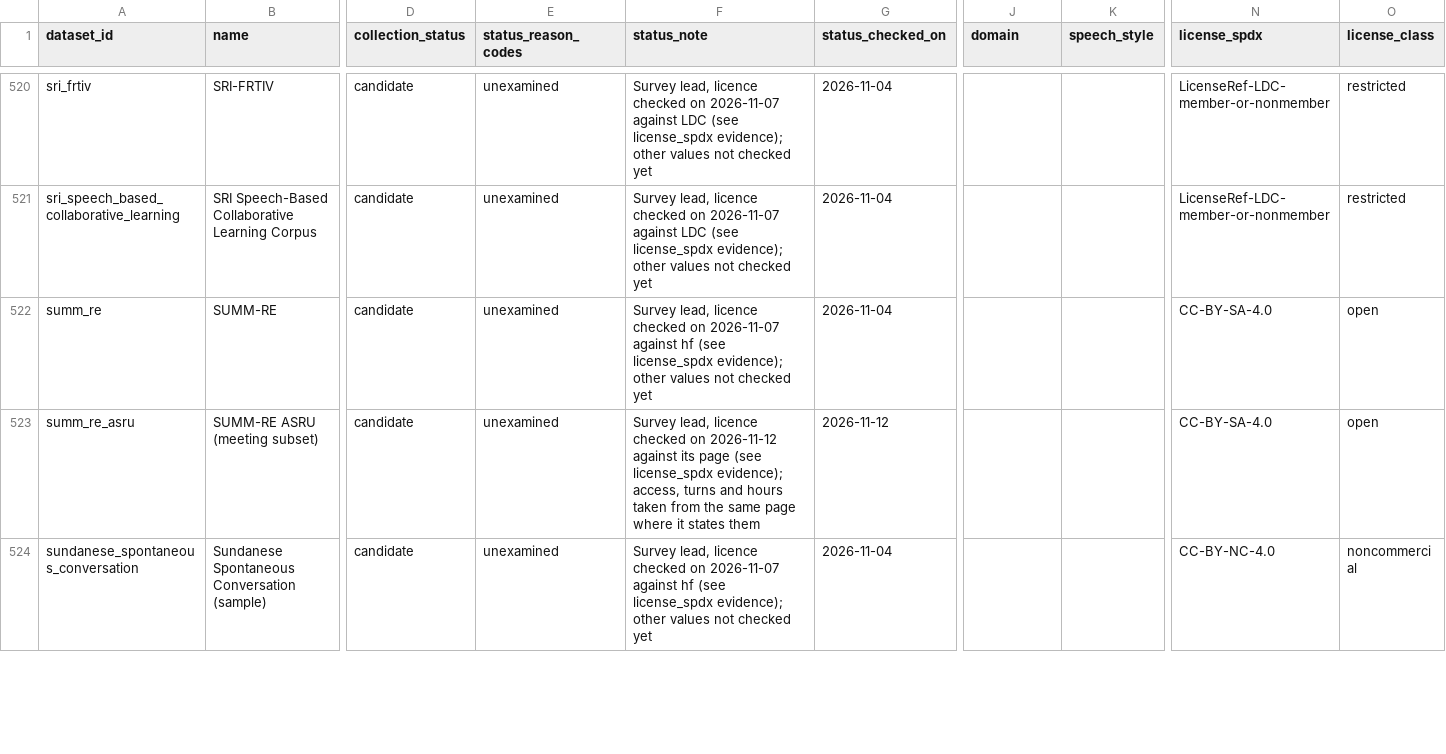
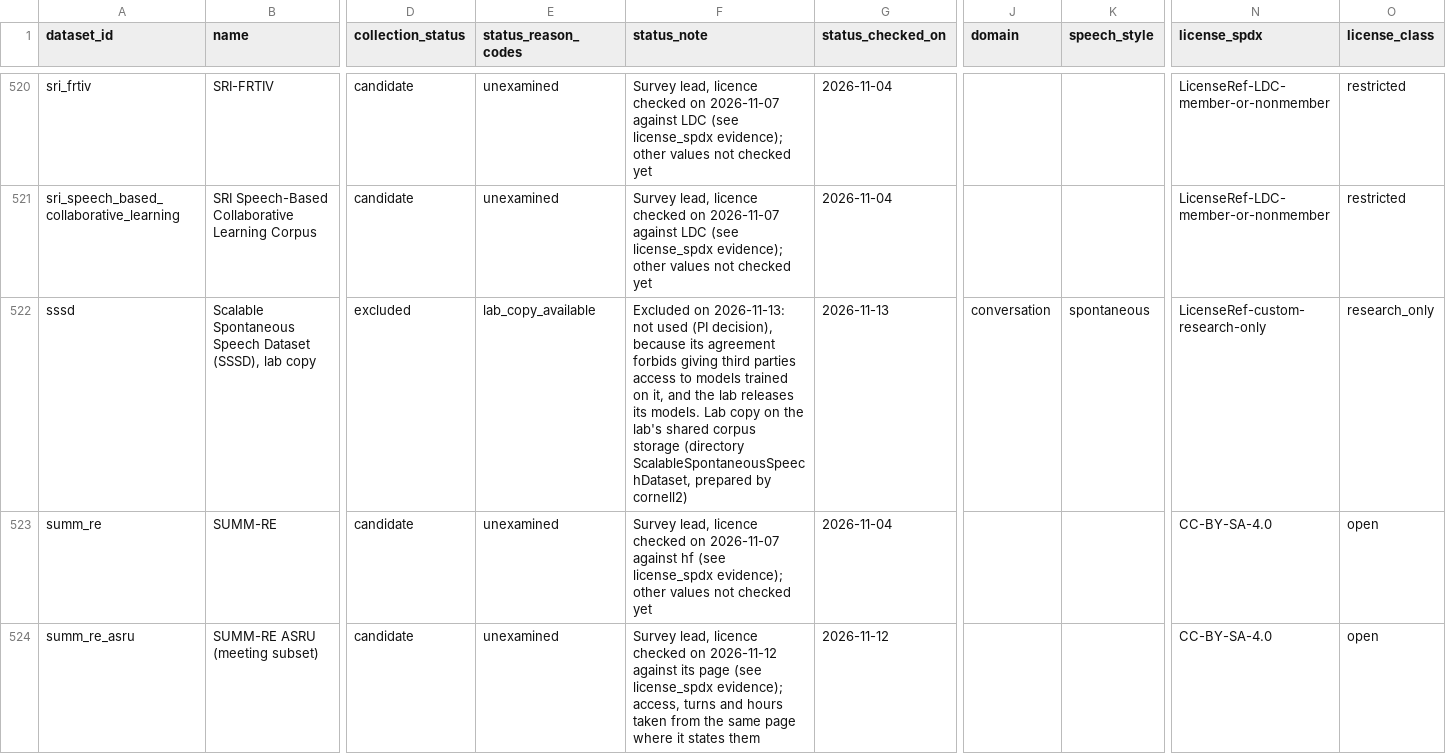
Before and after one commit to KimHaeri/sd_dataset_db, a CSV file: data/datasets.csv, drawn as a sheet; only a part is shown, gaps mark what is left out; the shorter side is filled out with more unchanged rows; rows hold the shown columns only; the diff names each change by its address in the sheet, - before the commit and + after, or states it on an @@ line.

```diff
--- a/data/datasets.csv
+++ b/data/datasets.csv
+row 522: sssd | Scalable Spontaneous Speech Dataset (SSSD), lab copy | excluded | lab_copy_available | Excluded on 2026-11-13: not used (PI decision), because its agreement forbids giving third parties access to models trained on it, and the lab releases its models. Lab copy on the lab's shared corpus storage (directory ScalableSpontaneousSpeechDataset, prepared by cornell2) | 2026-11-13 | conversation | spontaneous | LicenseRef-custom-research-only | research_only
```
Also changed, not shown: data/relations.csv, views/datasets_wide.csv, 1 other file.
